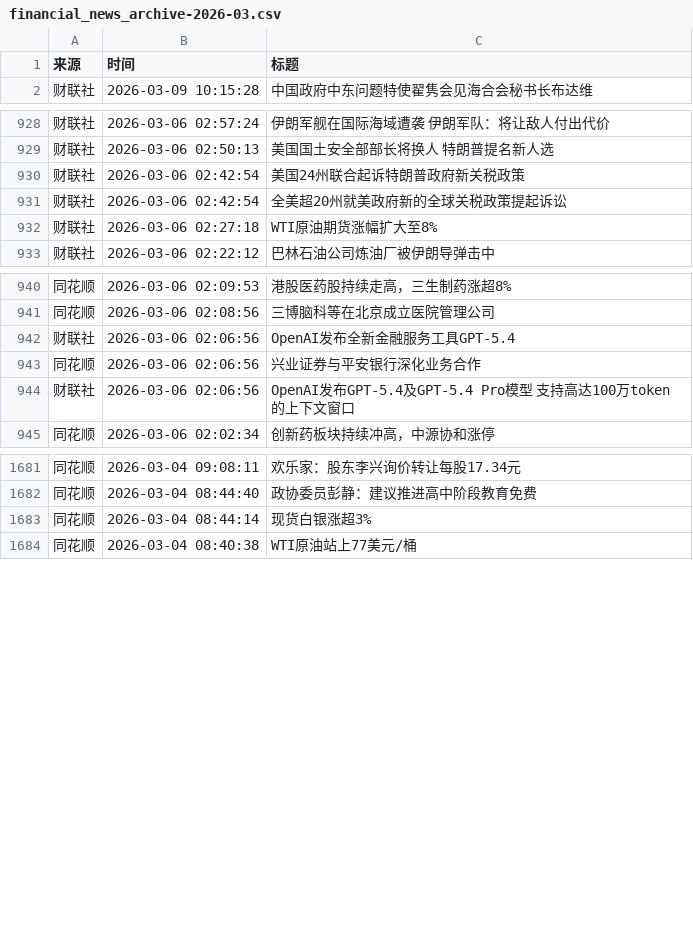
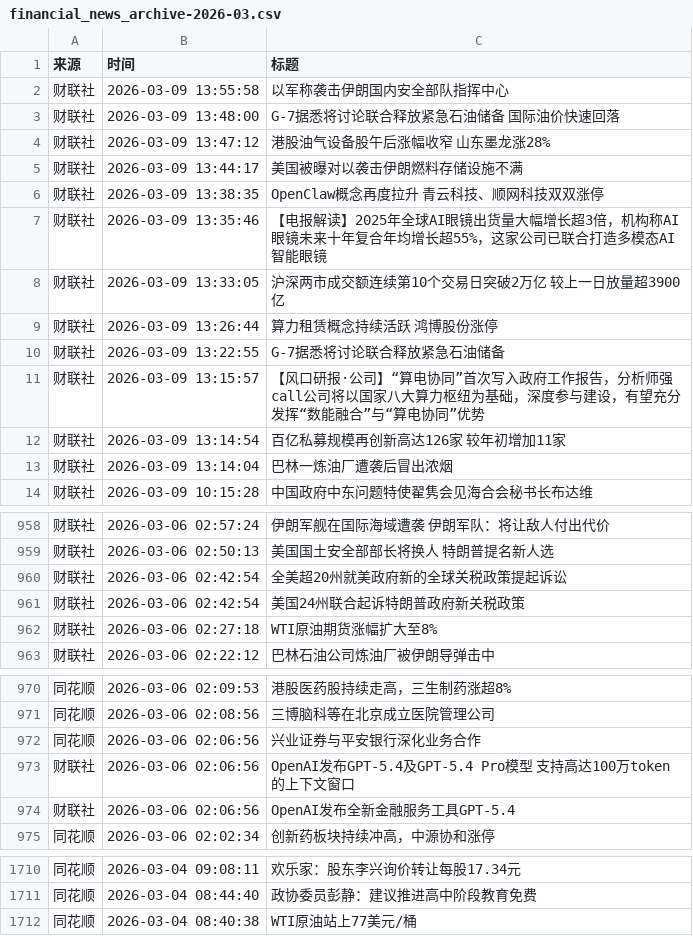
Before and after one commit to xiaoshuochangzai/huiboyanbao, a CSV file: 财经新闻数据/financial_news_archive-2026-03.csv, drawn as a sheet; only a part is shown, gaps mark what is left out; the diff covers the shown part only.

```diff
--- a/财经新闻数据/financial_news_archive-2026-03.csv
+++ b/财经新闻数据/financial_news_archive-2026-03.csv
@@ -1,2 +1,14 @@
 来源,时间,标题
+财联社,2026-03-09 13:55:58,以军称袭击伊朗国内安全部队指挥中心
+财联社,2026-03-09 13:48:00,G-7据悉将讨论联合释放紧急石油储备 国际油价快速回落
+财联社,2026-03-09 13:47:12,港股油气设备股午后涨幅收窄 山东墨龙涨28%
+财联社,2026-03-09 13:44:17,美国被曝对以袭击伊朗燃料存储设施不满
+财联社,2026-03-09 13:38:35,OpenClaw概念再度拉升 青云科技、顺网科技双双涨停
+财联社,2026-03-09 13:35:46,【电报解读】2025年全球AI眼镜出货量大幅增长超3倍，机构称AI眼镜未来十年复合年均增长超55%，这家公司已联合打造多模态AI智能眼镜
+财联社,2026-03-09 13:33:05,沪深两市成交额连续第10个交易日突破2万亿 较上一日放量超3900亿
+财联社,2026-03-09 13:26:44,算力租赁概念持续活跃 鸿博股份涨停
+财联社,2026-03-09 13:22:55,G-7据悉将讨论联合释放紧急石油储备
+财联社,2026-03-09 13:15:57,【风口研报·公司】“算电协同”首次写入政府工作报告，分析师强call公司将以国家八大算力枢纽为基础，深度参与建设，有望充分发挥“数能融合”与“算电协同”优势
+财联社,2026-03-09 13:14:54,百亿私募规模再创新高达126家 较年初增加11家
+财联社,2026-03-09 13:14:04,巴林一炼油厂遭袭后冒出浓烟
 财联社,2026-03-09 10:15:28,中国政府中东问题特使翟隽会见海合会秘书长布达维
@@ -929,4 +959,4 @@
 财联社,2026-03-06 02:50:13,美国国土安全部部长将换人 特朗普提名新人选
-财联社,2026-03-06 02:42:54,美国24州联合起诉特朗普政府新关税政策
 财联社,2026-03-06 02:42:54,全美超20州就美政府新的全球关税政策提起诉讼
+财联社,2026-03-06 02:42:54,美国24州联合起诉特朗普政府新关税政策
 财联社,2026-03-06 02:27:18,WTI原油期货涨幅扩大至8%
@@ -941,5 +971,5 @@
 同花顺,2026-03-06 02:08:56,三博脑科等在北京成立医院管理公司
-财联社,2026-03-06 02:06:56,OpenAI发布全新金融服务工具GPT-5.4
 同花顺,2026-03-06 02:06:56,兴业证券与平安银行深化业务合作
 财联社,2026-03-06 02:06:56,OpenAI发布GPT-5.4及GPT-5.4 Pro模型 支持高达100万token的上下文窗口
+财联社,2026-03-06 02:06:56,OpenAI发布全新金融服务工具GPT-5.4
 同花顺,2026-03-06 02:02:34,创新药板块持续冲高，中源协和涨停
@@ -1682,3 +1711,2 @@
 同花顺,2026-03-04 08:44:40,政协委员彭静：建议推进高中阶段教育免费
-同花顺,2026-03-04 08:44:14,现货白银涨超3%
 同花顺,2026-03-04 08:40:38,WTI原油站上77美元/桶
```
Also changed, not shown: 18 added rows, 1 removed row and 1 moved row elsewhere in this file, 5 other files.
